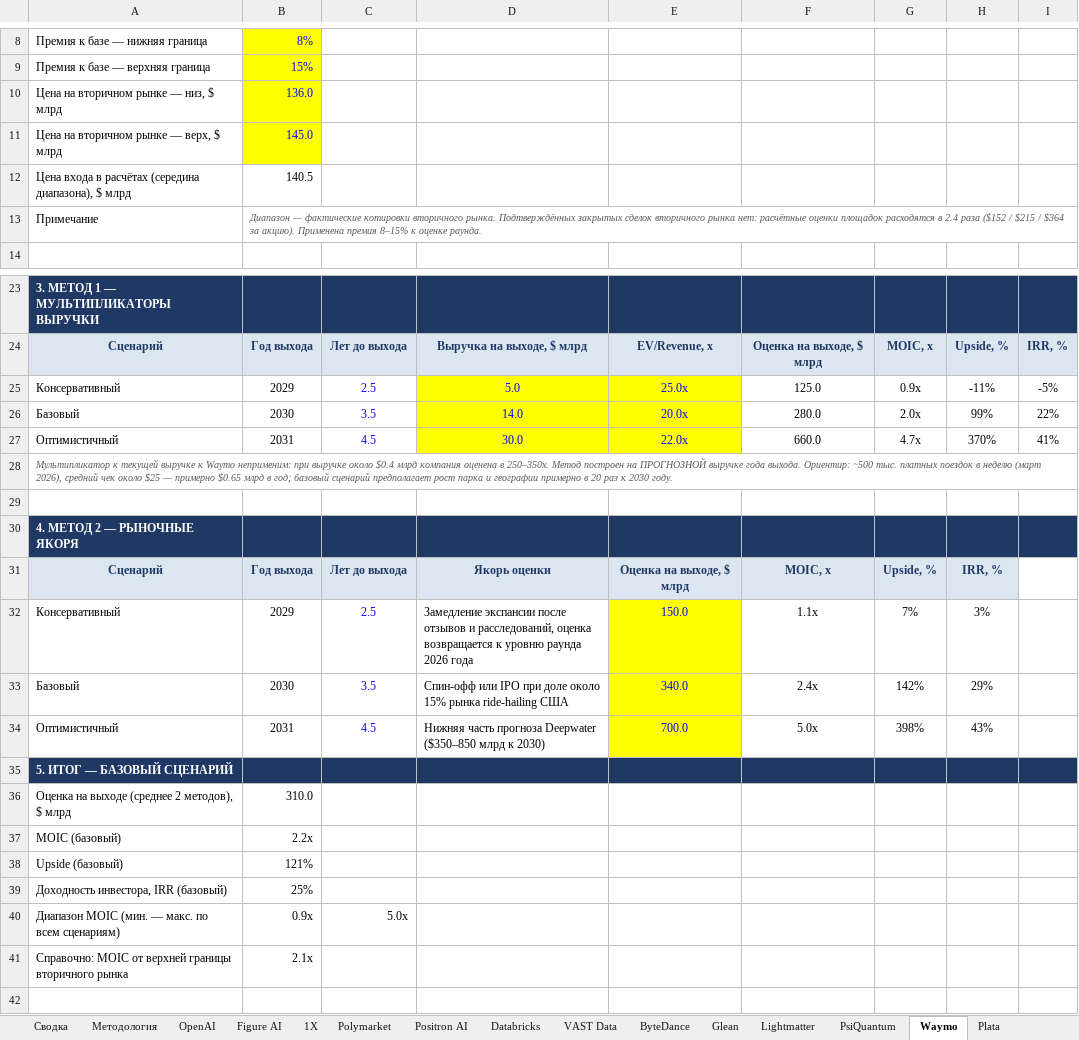
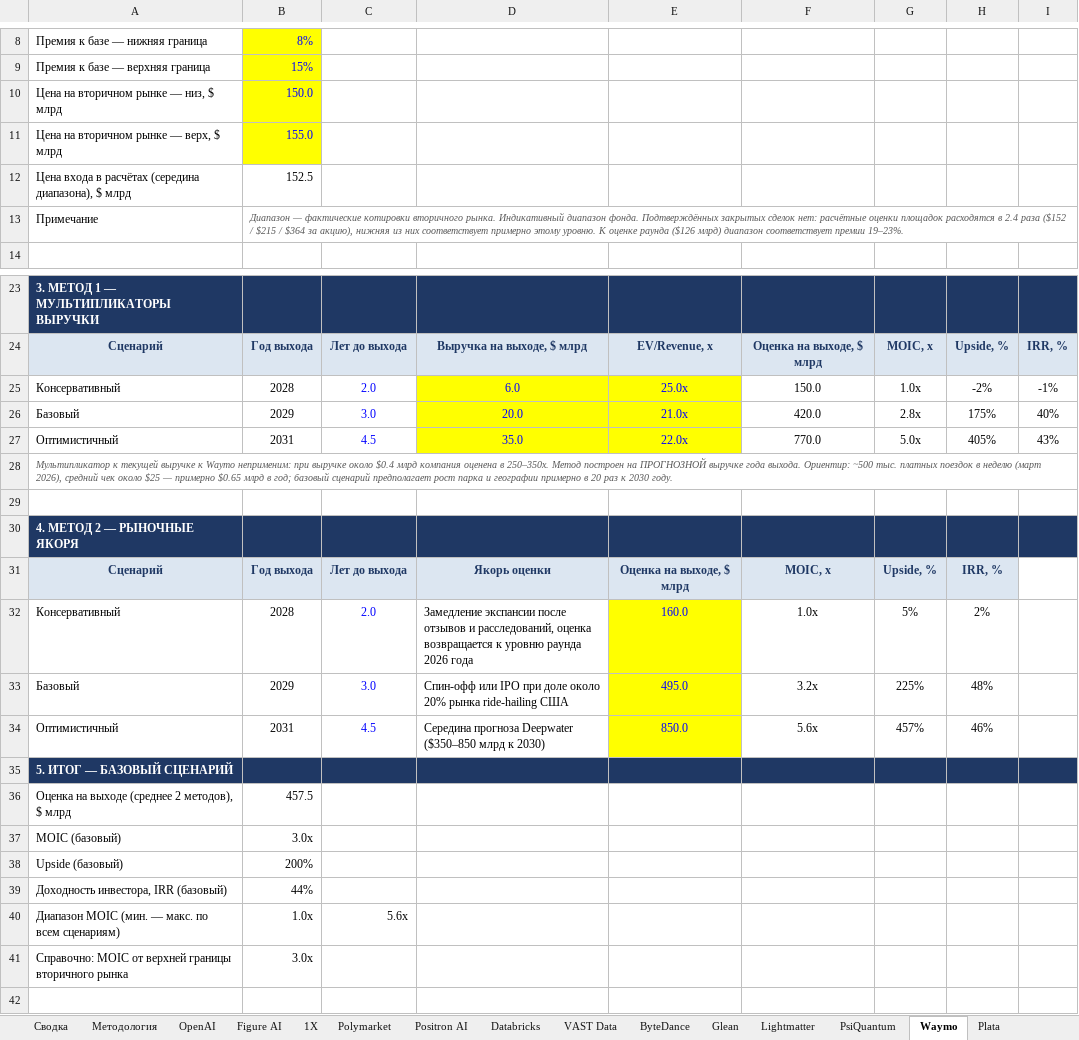
Before and after one commit to Tashamet/my-first-blog, an Excel workbook: investment-pipeline/Veligera_Pipeline_Upside_Model.xlsx, sheet Waymo, drawn as a sheet; only a part is shown, gaps mark what is left out; values as stored, in another font and other column widths than the file's, no borders; removed rows and columns are numbered as before the commit, all else as after; the diff names each change by its address in the sheet, - before the commit and + after, or states it on an @@ line.

```diff
--- a/investment-pipeline/Veligera_Pipeline_Upside_Model.xlsx (sheet Waymo)
+++ b/investment-pipeline/Veligera_Pipeline_Upside_Model.xlsx (sheet Waymo)
-B10: 136.0
+B10: 150.0
-B11: 145.0
+B11: 155.0
-B12: 140.5
+B12: 152.5
-B13: …вторичного рынка. Подтверждённых закрытых сделок вторичного рынка нет: расчётные оценки площадок расходятся в 2.4 раза ($152 / $215 / $364 за акцию). Применена премия 8–15% к оценке раунда.
+B13: …вторичного рынка. Индикативный диапазон фонда. Подтверждённых закрытых сделок нет: расчётные оценки площадок расходятся в 2.4 раза ($152 / $215 / $364 за акцию), нижняя из них соответствует примерно этому уровню. К оценке раунда ($126 млрд) диапазон соответствует премии 19–23%.
-row 25: Консервативный | 2029 | 2.5 | 5.0 | 25.0x | 125.0 | 0.9x | -11% | -5%
-row 26: Базовый | 2030 | 3.5 | 14.0 | 20.0x | 280.0 | 2.0x | 99% | 22%
+row 25: Консервативный | 2028 | 2.0 | 6.0 | 25.0x | 150.0 | 1.0x | -2% | -1%
+row 26: Базовый | 2029 | 3.0 | 20.0 | 21.0x | 420.0 | 2.8x | 175% | 40%
-D27: 30.0
+D27: 35.0
-F27: 660.0
+F27: 770.0
-G27: 4.7x
+G27: 5.0x
-H27: 370%
+H27: 405%
-I27: 41%
+I27: 43%
-row 32: Консервативный | 2029 | 2.5 | Замедление экспансии после отзывов и расследований, оценка возвращается к уровню раунда 2026 года | 150.0 | 1.1x | 7% | 3%
-row 33: Базовый | 2030 | 3.5 | Спин-офф или IPO при доле около 15% рынка ride-hailing США | 340.0 | 2.4x | 142% | 29%
+row 32: Консервативный | 2028 | 2.0 | Замедление экспансии после отзывов и расследований, оценка возвращается к уровню раунда 2026 года | 160.0 | 1.0x | 5% | 2%
+row 33: Базовый | 2029 | 3.0 | Спин-офф или IPO при доле около 20% рынка ride-hailing США | 495.0 | 3.2x | 225% | 48%
-D34: Нижняя часть прогноза Deepwater…
+D34: Середина прогноза Deepwater…
-E34: 700.0
+E34: 850.0
-F34: 5.0x
+F34: 5.6x
-G34: 398%
+G34: 457%
-H34: 43%
+H34: 46%
-B36: 310.0
+B36: 457.5
-B37: 2.2x
+B37: 3.0x
-B38: 121%
+B38: 200%
-B39: 25%
+B39: 44%
-B40: 0.9x
+B40: 1.0x
-C40: 5.0x
+C40: 5.6x
-B41: 2.1x
+B41: 3.0x
```
Also changed, not shown: sheet Higgsfield, sheet Plata, sheet Lambda, sheet Moonshot AI, sheet Сводка, 4 other files.
